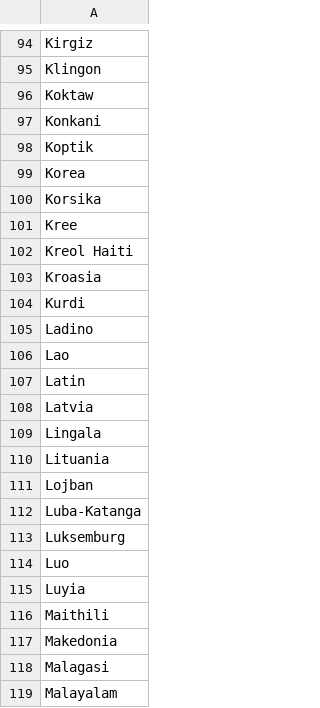
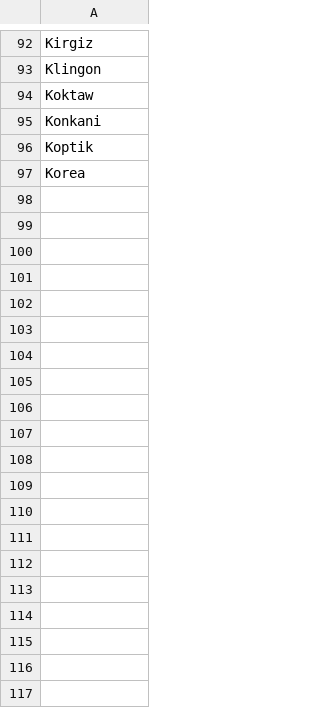
Before and after one commit to edlymulyaandeslin/translate-content-automation, a CSV file: results/lang_available.csv, drawn as a sheet; only a part is shown, gaps mark what is left out; removed rows and columns are numbered as before the commit, all else as after; the diff covers the shown part only; the diff names each change by its address in the sheet, - before the commit and + after, or states it on an @@ line.

```diff
--- a/results/lang_available.csv
+++ b/results/lang_available.csv
-row 100: Korsika
-row 101: Kree
-row 102: Kreol Haiti
-row 103: Kroasia
-row 104: Kurdi
-row 105: Ladino
-row 106: Lao
-row 107: Latin
-row 108: Latvia
-row 109: Lingala
-row 110: Lituania
-row 111: Lojban
-row 112: Luba-Katanga
-row 113: Luksemburg
-row 114: Luo
-row 115: Luyia
-row 116: Maithili
-row 117: Makedonia
-row 118: Malagasi
-row 119: Malayalam
```
Also changed, not shown: 2 added rows and 107 removed rows elsewhere in this file, 8 other files.
